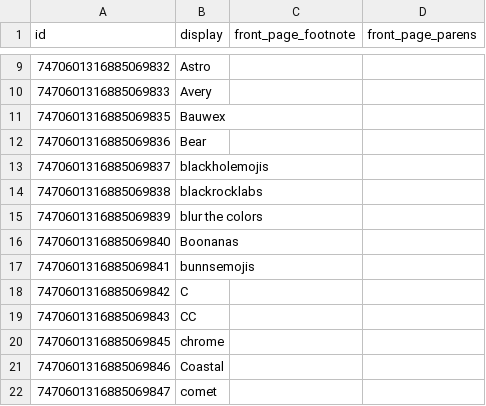
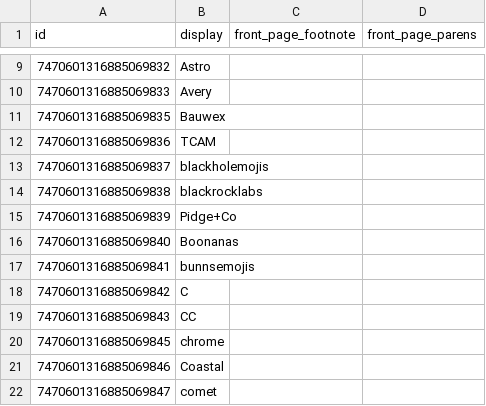
Before and after one commit to goldstargloww/aacil, a CSV file: site/database/artists.csv, drawn as a sheet; only a part is shown, gaps mark what is left out.

Commit message:
Update some artist credits

```diff
--- a/site/database/artists.csv
+++ b/site/database/artists.csv
@@ -11,6 +11,6 @@ id,display,front_page_footnote,front_page_parens
 7470601316885069835,Bauwex,,
-7470601316885069836,Bear,,
+7470601316885069836,TCAM,,
 7470601316885069837,blackholemojis,,
 7470601316885069838,blackrocklabs,,
-7470601316885069839,blur the colors,,
+7470601316885069839,Pidge+Co,,
 7470601316885069840,Boonanas,,
```
